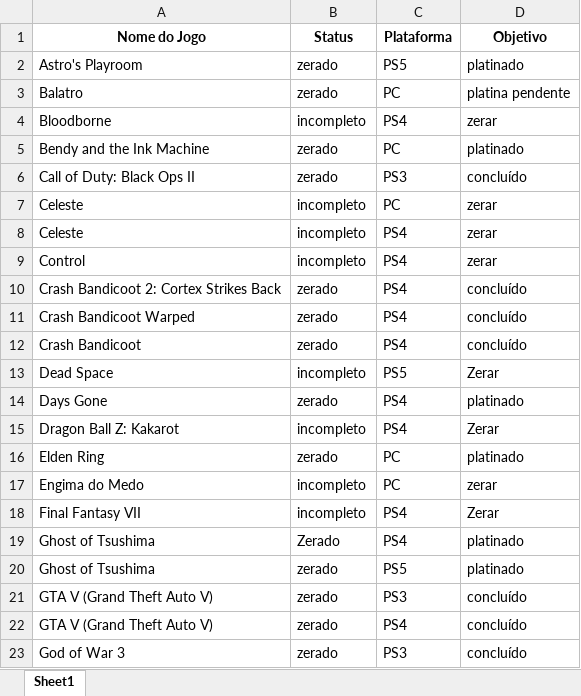
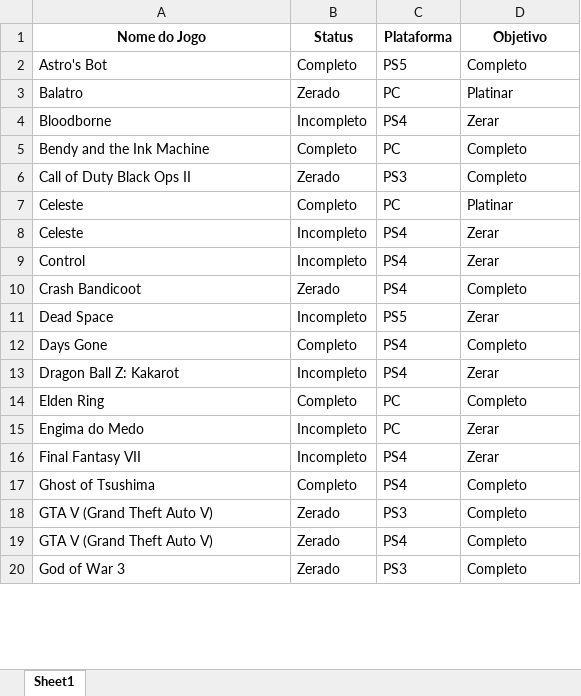
Before and after one commit to viniciuszile/Jogos, an Excel workbook: Data/jogos.xlsx, sheet Sheet1, drawn as a sheet; only a part is shown; values as stored, in another font and other column widths than the file's, no borders; removed rows and columns are numbered as before the commit, all else as after; the diff covers the shown part only; the diff names each change by its address in the sheet, - before the commit and + after, or states it on an @@ line.

Commit message:
Add files via upload

```diff
--- a/Data/jogos.xlsx (sheet Sheet1)
+++ b/Data/jogos.xlsx (sheet Sheet1)
-row 2: Astro's Playroom | zerado | PS5 | platinado
+row 2: Astro's Bot | Completo | PS5 | Completo
-B3 (Status): zerado
+B3 (Status): Zerado
-D3 (Objetivo): platina pendente
+D3 (Objetivo): Platinar
-B4 (Status): incompleto
+B4 (Status): Incompleto
-D4 (Objetivo): zerar
+D4 (Objetivo): Zerar
-B5 (Status): zerado
+B5 (Status): Completo
-D5 (Objetivo): platinado
+D5 (Objetivo): Completo
-A6 (Nome do Jogo): Call of Duty: Black Ops II
+A6 (Nome do Jogo): Call of Duty Black Ops II
-B6 (Status): zerado
+B6 (Status): Zerado
-D6 (Objetivo): concluído
+D6 (Objetivo): Completo
-B7 (Status): incompleto
+B7 (Status): Completo
-D7 (Objetivo): zerar
+D7 (Objetivo): Platinar
-B8:B9 (Status): incompleto
+B8:B9 (Status): Incompleto
-D8:D9 (Objetivo): zerar
+D8:D9 (Objetivo): Zerar
-row 10: Crash Bandicoot 2: Cortex Strikes Back | zerado | PS4 | concluído
-row 11: Crash Bandicoot Warped | zerado | PS4 | concluído
-B10 (Status): zerado
+B10 (Status): Zerado
-D10 (Objetivo): concluído
+D10 (Objetivo): Completo
-B11 (Status): incompleto
+B11 (Status): Incompleto
-B12 (Status): zerado
+B12 (Status): Completo
-D12 (Objetivo): platinado
+D12 (Objetivo): Completo
-B13 (Status): incompleto
+B13 (Status): Incompleto
-B14 (Status): zerado
+B14 (Status): Completo
-D14 (Objetivo): platinado
+D14 (Objetivo): Completo
-B15:B16 (Status): incompleto
+B15:B16 (Status): Incompleto
-D15 (Objetivo): zerar
+D15 (Objetivo): Zerar
-B17 (Status): Zerado
+B17 (Status): Completo
-D17 (Objetivo): platinado
+D17 (Objetivo): Completo
-row 20: Ghost of Tsushima | zerado | PS5 | platinado
-B18:B20 (Status): zerado
+B18:B20 (Status): Zerado
-D18:D20 (Objetivo): concluído
+D18:D20 (Objetivo): Completo
```
Also changed, not shown: 2 added rows, 4 removed rows and 108 edited cells elsewhere in this sheet.
